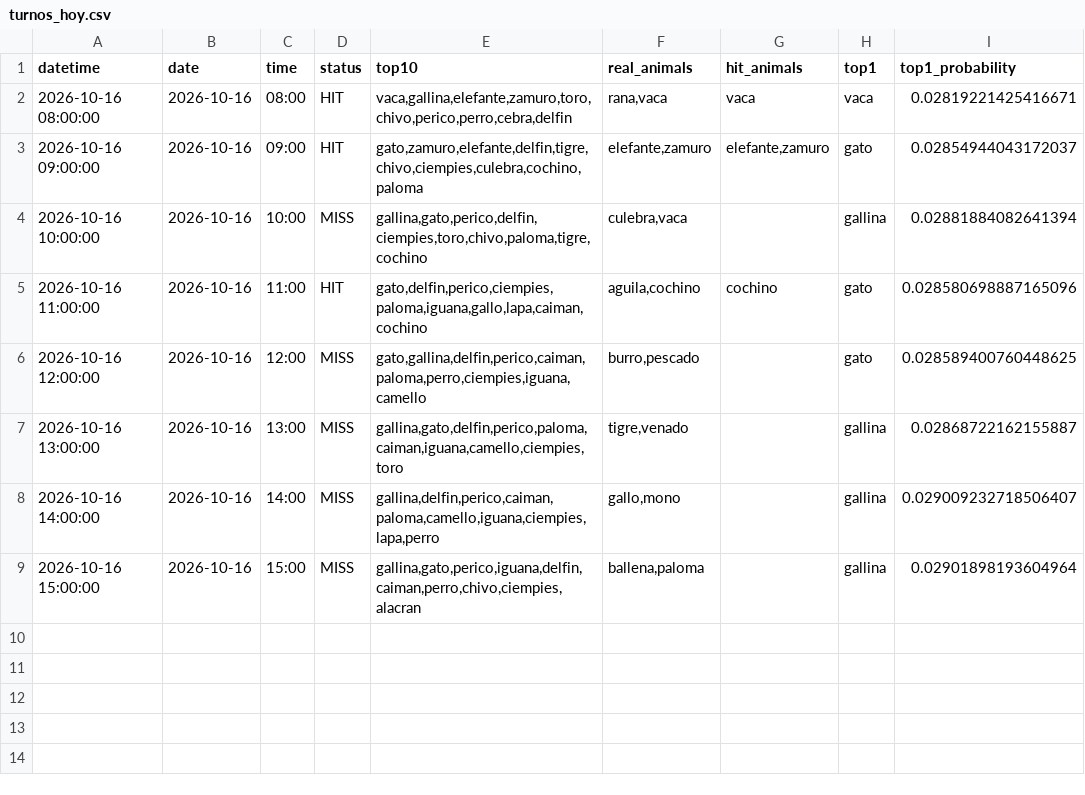
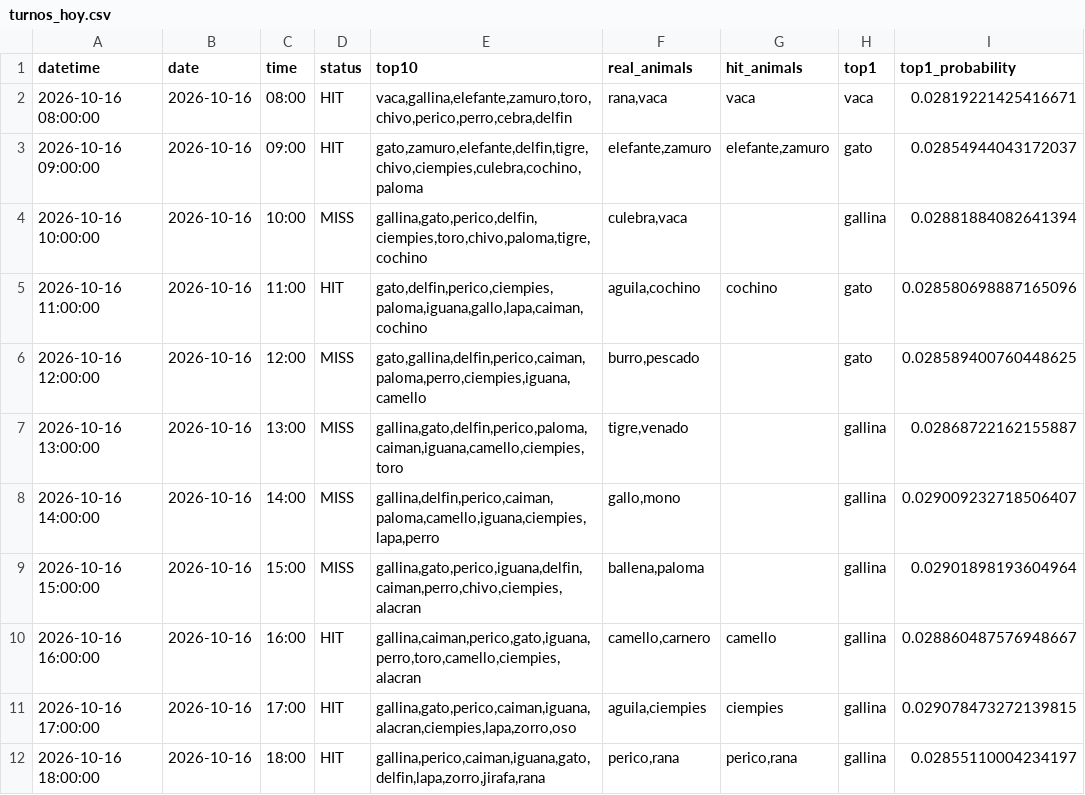
Before and after one commit to Juan571/testingprob, a CSV file: v7_output/turnos_hoy.csv, drawn as a sheet.

```diff
--- a/v7_output/turnos_hoy.csv
+++ b/v7_output/turnos_hoy.csv
@@ -9 +9,4 @@
 2026-10-16 15:00:00,2026-10-16,15:00,MISS,"gallina,gato,perico,iguana,delfin,caiman,perro,chivo,ciempies,alacran","ballena,paloma",,gallina,0.02901898193604964
+2026-10-16 16:00:00,2026-10-16,16:00,HIT,"gallina,caiman,perico,gato,iguana,perro,toro,camello,ciempies,alacran","camello,carnero",camello,gallina,0.028860487576948667
+2026-10-16 17:00:00,2026-10-16,17:00,HIT,"gallina,gato,perico,caiman,iguana,alacran,ciempies,lapa,zorro,oso","aguila,ciempies",ciempies,gallina,0.029078473272139815
+2026-10-16 18:00:00,2026-10-16,18:00,HIT,"gallina,perico,caiman,iguana,gato,delfin,lapa,zorro,jirafa,rana","perico,rana","perico,rana",gallina,0.02855110004234197
```
Also changed, not shown: v7_output/backtest.csv, v7_output/patrones.csv, 4 other files.
